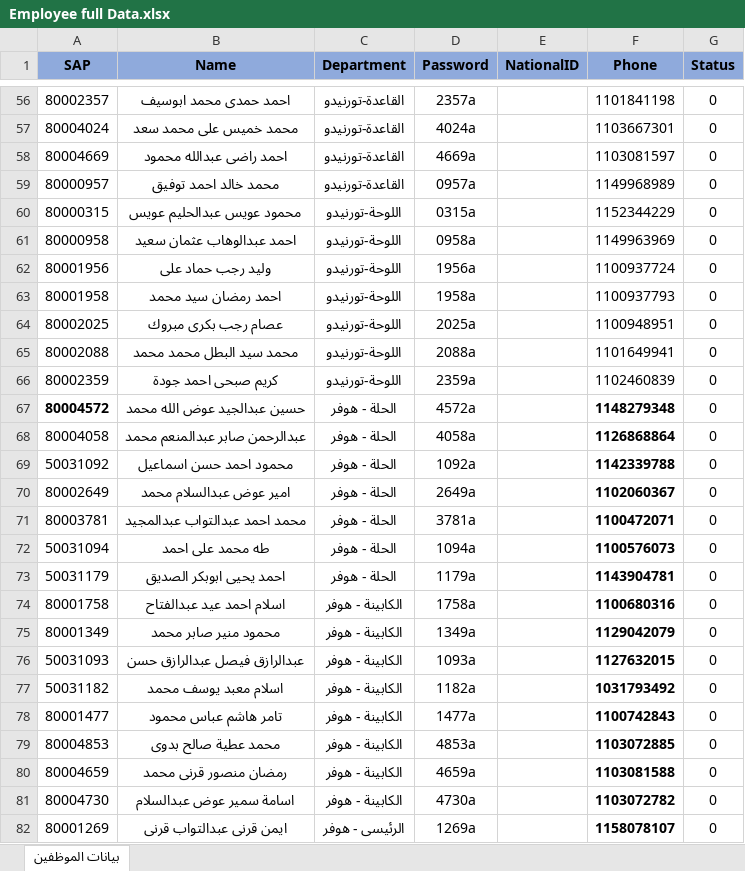
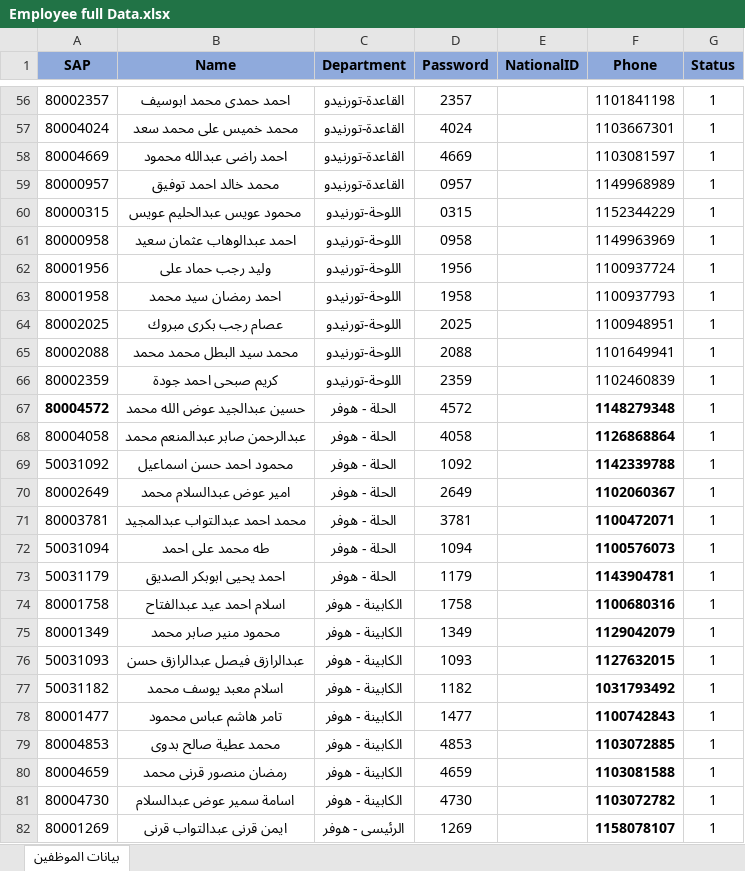
Before and after one commit to MohamedAbdeltwabAli/SkillMatrix-Questions, an Excel workbook: Extra Data for project/Questions files/Employee full Data.xlsx, sheet بيانات الموظفين, drawn as a sheet; only a part is shown, gaps mark what is left out; values as stored, in another font and other column widths than the file's, no borders; table styles not drawn; the diff covers the shown part only; the diff names each change by its address in the sheet, - before the commit and + after, or states it on an @@ line.

```diff
--- a/Extra Data for project/Questions files/Employee full Data.xlsx (sheet بيانات الموظفين)
+++ b/Extra Data for project/Questions files/Employee full Data.xlsx (sheet بيانات الموظفين)
-D56 (Password): 2357a
+D56 (Password): 2357
-G56:G82 (Status): 0
+G56:G82 (Status): 1
-D57 (Password): 4024a
+D57 (Password): 4024
-D58 (Password): 4669a
+D58 (Password): 4669
-D59 (Password): 0957a
+D59 (Password): 0957
-D60 (Password): 0315a
+D60 (Password): 0315
-D61 (Password): 0958a
+D61 (Password): 0958
-D62 (Password): 1956a
+D62 (Password): 1956
-D63 (Password): 1958a
+D63 (Password): 1958
-D64 (Password): 2025a
+D64 (Password): 2025
-D65 (Password): 2088a
+D65 (Password): 2088
-D66 (Password): 2359a
+D66 (Password): 2359
-D67 (Password): 4572a
+D67 (Password): 4572
-D68 (Password): 4058a
+D68 (Password): 4058
-D69 (Password): 1092a
+D69 (Password): 1092
-D70 (Password): 2649a
+D70 (Password): 2649
-D71 (Password): 3781a
+D71 (Password): 3781
-D72 (Password): 1094a
+D72 (Password): 1094
-D73 (Password): 1179a
+D73 (Password): 1179
-D74 (Password): 1758a
+D74 (Password): 1758
-D75 (Password): 1349a
+D75 (Password): 1349
-D76 (Password): 1093a
+D76 (Password): 1093
-D77 (Password): 1182a
+D77 (Password): 1182
-D78 (Password): 1477a
+D78 (Password): 1477
-D79 (Password): 4853a
+D79 (Password): 4853
-D80 (Password): 4659a
+D80 (Password): 4659
-D81 (Password): 4730a
+D81 (Password): 4730
-D82 (Password): 1269a
+D82 (Password): 1269
```
Also changed, not shown: 92 removed rows and 220 edited cells elsewhere in this sheet, hidden cells, Extra Data for project/Questions files/Questions Full Data.xlsx, 5 other files.
